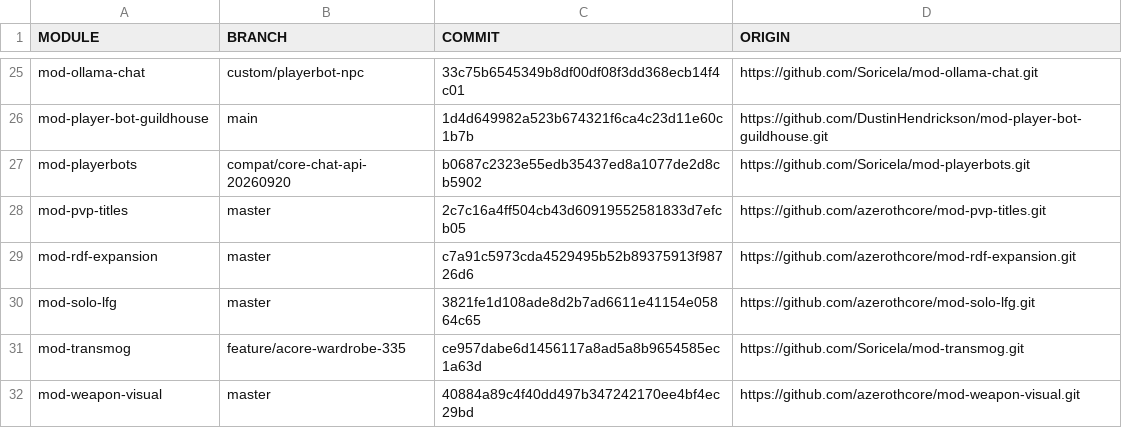
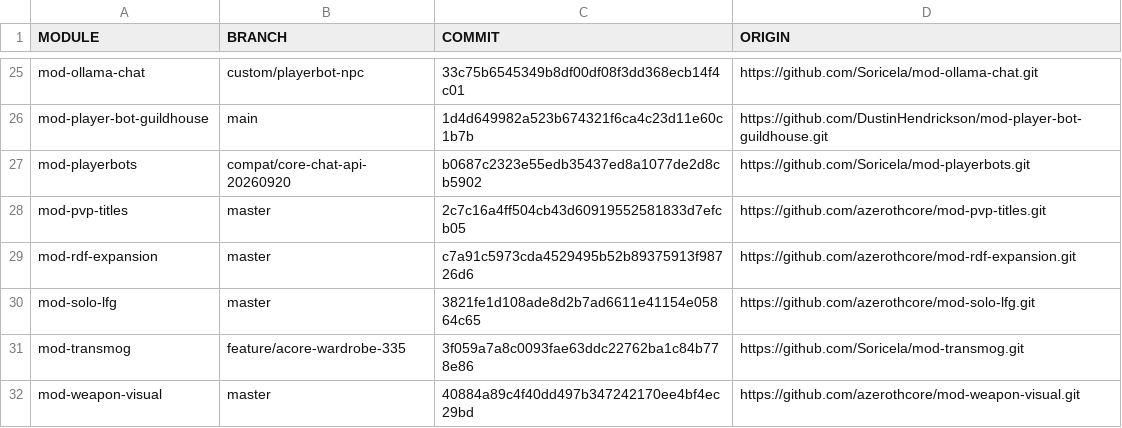
Before and after one commit to Soricela/azerothcore-wotlk-playerbots, a TSV file: modules-lock.tsv, drawn as a sheet; only a part is shown, gaps mark what is left out.

```diff
--- a/modules-lock.tsv
+++ b/modules-lock.tsv
@@ -30,3 +30,3 @@ mod-rdf-expansion	master	c7a91c5973cda4529495b52b89375913f98726d6	https://github
 mod-solo-lfg	master	3821fe1d108ade8d2b7ad6611e41154e05864c65	https://github.com/azerothcore/mod-solo-lfg.git
-mod-transmog	feature/acore-wardrobe-335	ce957dabe6d1456117a8ad5a8b9654585ec1a63d	https://github.com/Soricela/mod-transmog.git
+mod-transmog	feature/acore-wardrobe-335	3f059a7a8c0093fae63ddc22762ba1c84b778e86	https://github.com/Soricela/mod-transmog.git
 mod-weapon-visual	master	40884a89c4f40dd497b347242170ee4bf4ec29bd	https://github.com/azerothcore/mod-weapon-visual.git
```
Also changed, not shown: 1 other file.
